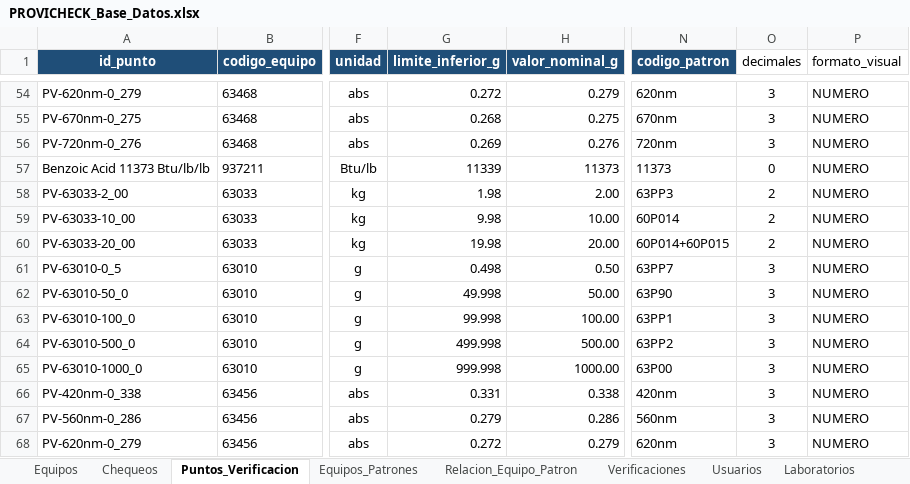
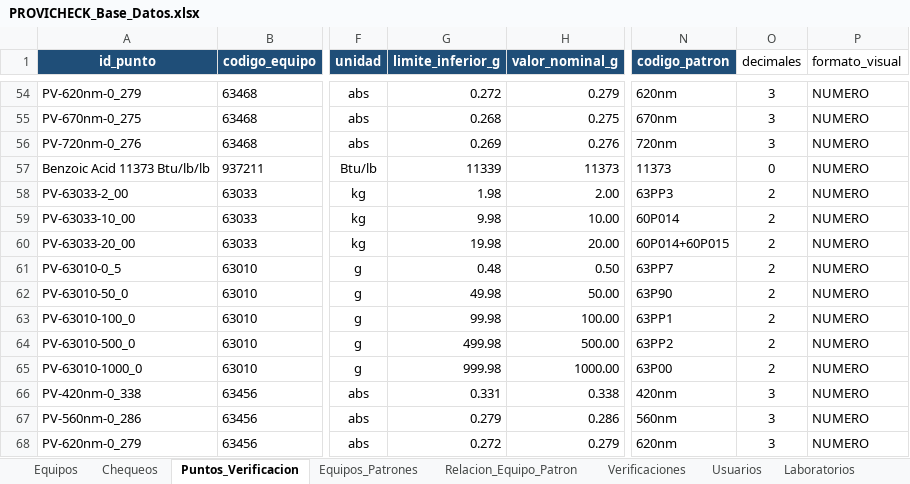
Before and after one commit to dfreyes0210/PROVICHECK-Enterprise, an Excel workbook: data/PROVICHECK_Base_Datos.xlsx, sheet Puntos_Verificacion, drawn as a sheet; only a part is shown, gaps mark what is left out; values as stored, in another font and other column widths than the file's, no borders; table styles not drawn; the diff names each change by its address in the sheet, - before the commit and + after, or states it on an @@ line.

Commit message:
Update PROVICHECK_Base_Datos.xlsx

```diff
--- a/data/PROVICHECK_Base_Datos.xlsx (sheet Puntos_Verificacion)
+++ b/data/PROVICHECK_Base_Datos.xlsx (sheet Puntos_Verificacion)
-G61 (limite_inferior_g): 0.498
+G61 (limite_inferior_g): 0.48
-O61:O65 (decimales): 3
+O61:O65 (decimales): 2
-G62 (limite_inferior_g): 49.998
+G62 (limite_inferior_g): 49.98
-G63 (limite_inferior_g): 99.998
+G63 (limite_inferior_g): 99.98
-G64 (limite_inferior_g): 499.998
+G64 (limite_inferior_g): 499.98
-G65 (limite_inferior_g): 999.998
+G65 (limite_inferior_g): 999.98
```
